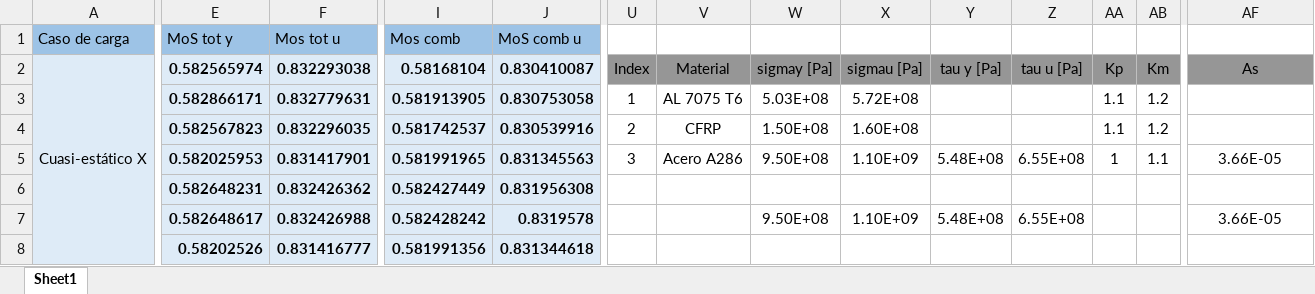
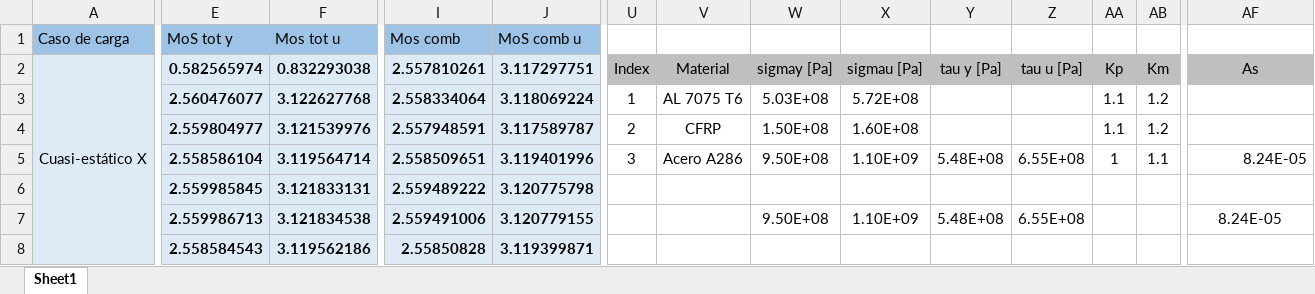
Before and after one commit to temisAP/Practica2_EUE, an Excel workbook: Satelite/Satelite.xlsx, sheet Sheet1, drawn as a sheet; only a part is shown, gaps mark what is left out; values as stored, in another font and other column widths than the file's, no borders; conditional formats not drawn; the diff covers the shown part only; the diff names each change by its address in the sheet, - before the commit and + after, or states it on an @@ line.

```diff
--- a/Satelite/Satelite.xlsx (sheet Sheet1)
+++ b/Satelite/Satelite.xlsx (sheet Sheet1)
-I2 (Mos comb): 0.58168104
+I2 (Mos comb): 2.557810261
-J2 (MoS comb u): 0.830410087
+J2 (MoS comb u): 3.117297751
-U2:AF2 fill: #969696
+U2:AF2 fill: #BFBFBF
-E3 (MoS tot y): 0.582866171
+E3 (MoS tot y): 2.560476077
-F3 (Mos tot u): 0.832779631
+F3 (Mos tot u): 3.122627768
-I3 (Mos comb): 0.581913905
+I3 (Mos comb): 2.558334064
-J3 (MoS comb u): 0.830753058
+J3 (MoS comb u): 3.118069224
-E4 (MoS tot y): 0.582567823
+E4 (MoS tot y): 2.559804977
-F4 (Mos tot u): 0.832296035
+F4 (Mos tot u): 3.121539976
-I4 (Mos comb): 0.581742537
+I4 (Mos comb): 2.557948591
-J4 (MoS comb u): 0.830539916
+J4 (MoS comb u): 3.117589787
-E5 (MoS tot y): 0.582025953
+E5 (MoS tot y): 2.558586104
-F5 (Mos tot u): 0.831417901
+F5 (Mos tot u): 3.119564714
-I5 (Mos comb): 0.581991965
+I5 (Mos comb): 2.558509651
-J5 (MoS comb u): 0.831345563
+J5 (MoS comb u): 3.119401996
-AF5: 3.66E-05
+AF5: 8.24E-05
-AF5 alignment: center
+AF5 alignment: right
-E6 (MoS tot y): 0.582648231
+E6 (MoS tot y): 2.559985845
-F6 (Mos tot u): 0.832426362
+F6 (Mos tot u): 3.121833131
-I6 (Mos comb): 0.582427449
+I6 (Mos comb): 2.559489222
-J6 (MoS comb u): 0.831956308
+J6 (MoS comb u): 3.120775798
-E7 (MoS tot y): 0.582648617
+E7 (MoS tot y): 2.559986713
-F7 (Mos tot u): 0.832426988
+F7 (Mos tot u): 3.121834538
-I7 (Mos comb): 0.582428242
+I7 (Mos comb): 2.559491006
-J7 (MoS comb u): 0.8319578
+J7 (MoS comb u): 3.120779155
-AF7: 3.66E-05
+AF7: 8.24E-05
-E8 (MoS tot y): 0.58202526
+E8 (MoS tot y): 2.558584543
-F8 (Mos tot u): 0.831416777
+F8 (Mos tot u): 3.119562186
-I8 (Mos comb): 0.581991356
+I8 (Mos comb): 2.55850828
-J8 (MoS comb u): 0.831344618
+J8 (MoS comb u): 3.119399871
```
Also changed, not shown: 12 added rows, 1 removed row, 439 edited cells, cell formats and merged cells elsewhere in this sheet, 8 other files.
